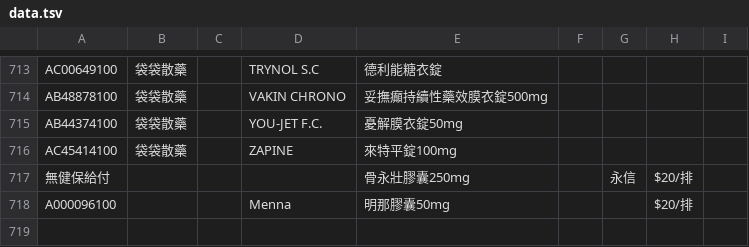
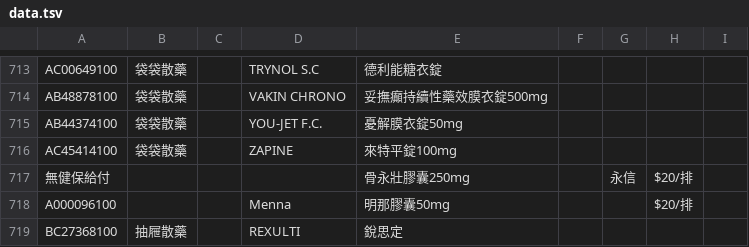
Before and after one commit to jianshiangsanho/drugSeat, a TSV file: data.tsv, drawn as a sheet; only a part is shown, gaps mark what is left out.

Commit message:
update data.tsv

```diff
--- a/data.tsv
+++ b/data.tsv
@@ -718 +718,2 @@ AC45414100	袋袋散藥		ZAPINE	來特平錠100mg
 A000096100			Menna	明那膠囊50mg			$20/排	
+BC27368100	抽屜散藥		REXULTI	銳思定				
```
